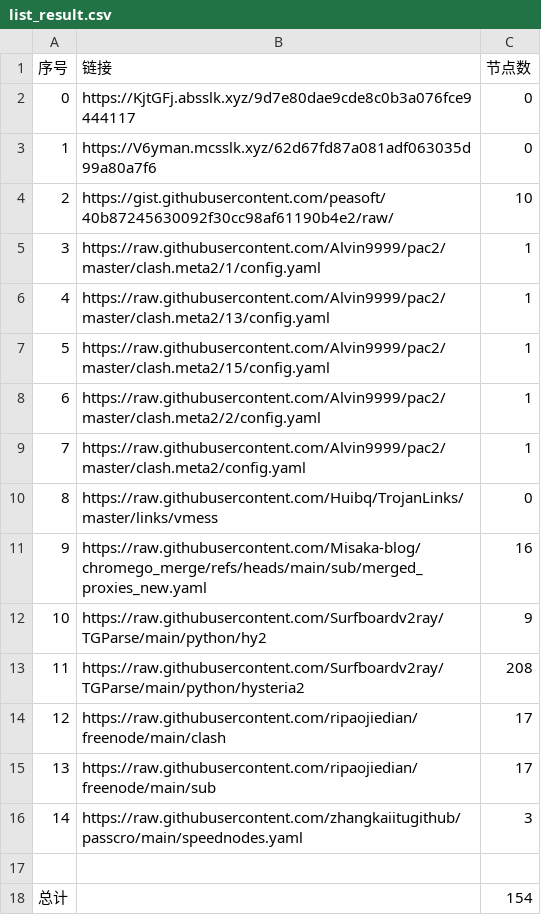
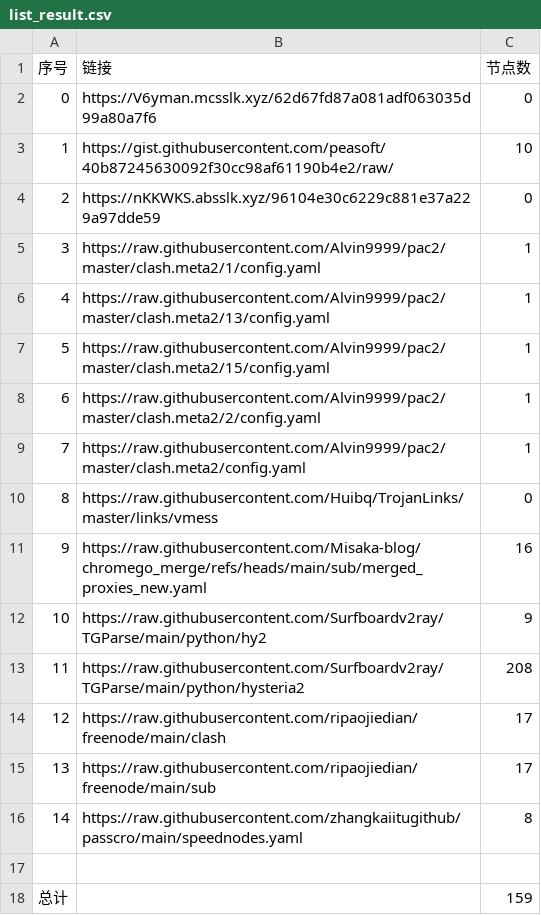
Before and after one commit to sdxinm/NoMoreWalls, a CSV file: list_result.csv, drawn as a sheet.

```diff
--- a/list_result.csv
+++ b/list_result.csv
@@ -1,5 +1,5 @@
 序号,链接,节点数
-0,https://KjtGFj.absslk.xyz/9d7e80dae9cde8c0b3a076fce9444117,0
-1,https://V6yman.mcsslk.xyz/62d67fd87a081adf063035d99a80a7f6,0
-2,https://gist.githubusercontent.com/peasoft/40b87245630092f30cc98af61190b4e2/raw/,10
+0,https://V6yman.mcsslk.xyz/62d67fd87a081adf063035d99a80a7f6,0
+1,https://gist.githubusercontent.com/peasoft/40b87245630092f30cc98af61190b4e2/raw/,10
+2,https://nKKWKS.absslk.xyz/96104e30c6229c881e37a229a97dde59,0
 3,https://raw.githubusercontent.com/Alvin9999/pac2/master/clash.meta2/1/config.yaml,1
@@ -15,4 +15,4 @@
 13,https://raw.githubusercontent.com/ripaojiedian/freenode/main/sub,17
-14,https://raw.githubusercontent.com/zhangkaiitugithub/passcro/main/speednodes.yaml,3
+14,https://raw.githubusercontent.com/zhangkaiitugithub/passcro/main/speednodes.yaml,8
 
-总计,,154
+总计,,159
```
Also changed, not shown: 15 other files.
